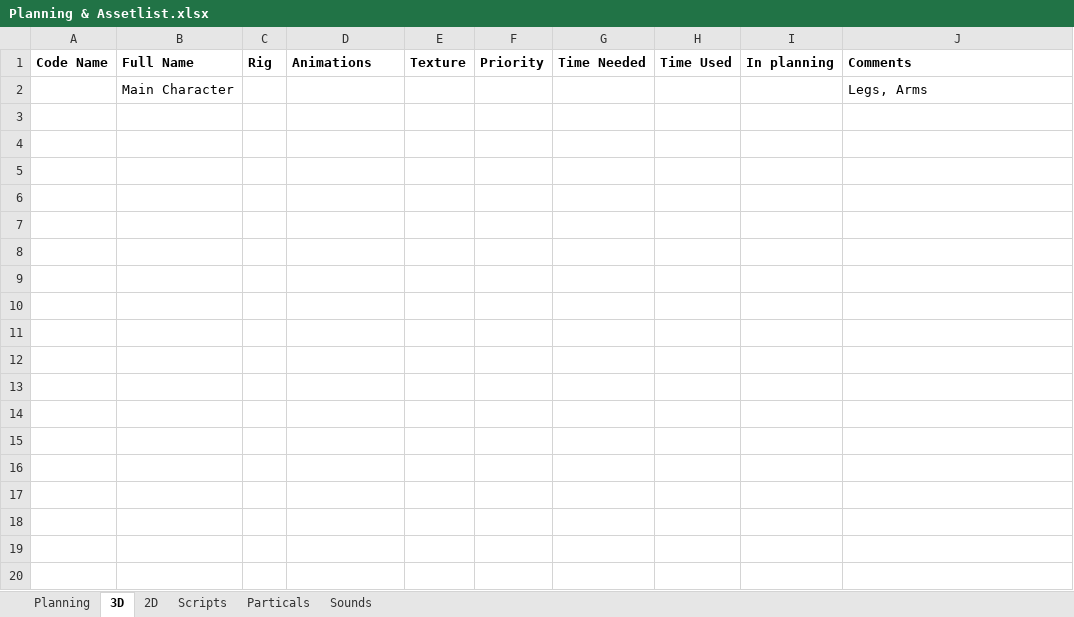
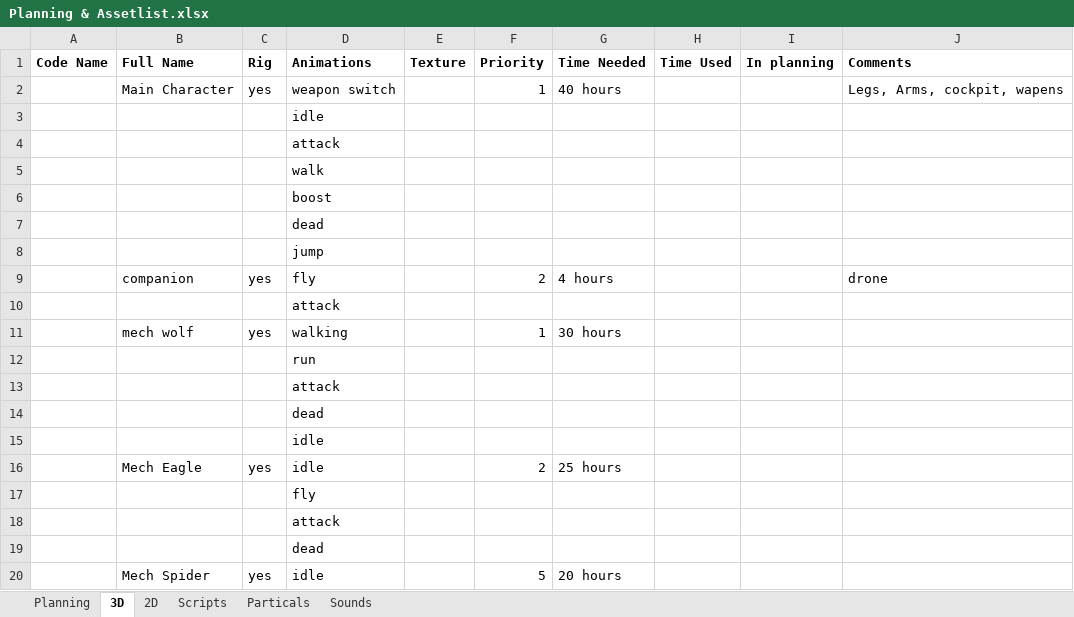
Before and after one commit to blackhol/Order66, an Excel workbook: Planning & Assetlist.xlsx, sheet 3D, drawn as a sheet; only a part is shown; values as stored, in another font and other column widths than the file's, no borders; removed rows and columns are numbered as before the commit, all else as after; the diff covers the shown part only; the diff names each change by its address in the sheet, - before the commit and + after, or states it on an @@ line.

Commit message:
Planning

```diff
--- a/Planning & Assetlist.xlsx (sheet 3D)
+++ b/Planning & Assetlist.xlsx (sheet 3D)
-row 2:  | Main Character |  |  |  |  |  |  |  | Legs, Arms
+row 2:  | Main Character | yes | weapon switch |  | 1 | 40 hours |  |  | Legs, Arms, cockpit, wapens
+row 3:  |  |  | idle
+row 4:  |  |  | attack
+row 5:  |  |  | walk
+row 6:  |  |  | boost
+row 7:  |  |  | dead
+row 8:  |  |  | jump
+row 9:  | companion | yes | fly |  | 2 | 4 hours |  |  | drone
+row 10:  |  |  | attack
+row 11:  | mech wolf | yes | walking |  | 1 | 30 hours
+row 12:  |  |  | run
+row 13:  |  |  | attack
+row 14:  |  |  | dead
+row 15:  |  |  | idle
+row 16:  | Mech Eagle | yes | idle |  | 2 | 25 hours
+row 17:  |  |  | fly
+row 18:  |  |  | attack
+row 19:  |  |  | dead
+row 20:  | Mech Spider | yes | idle |  | 5 | 20 hours
```
Also changed, not shown: 41 added rows elsewhere in this sheet, sheet Particals, sheet 2D, sheet Sounds.
